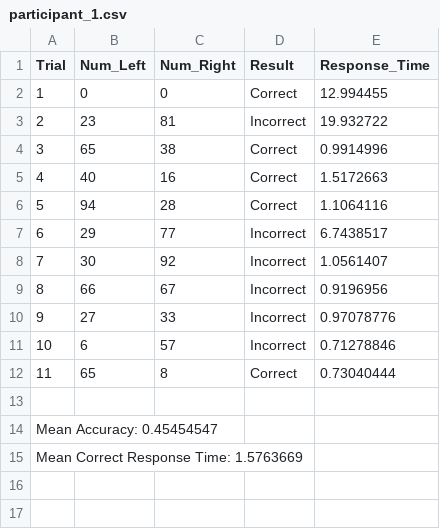
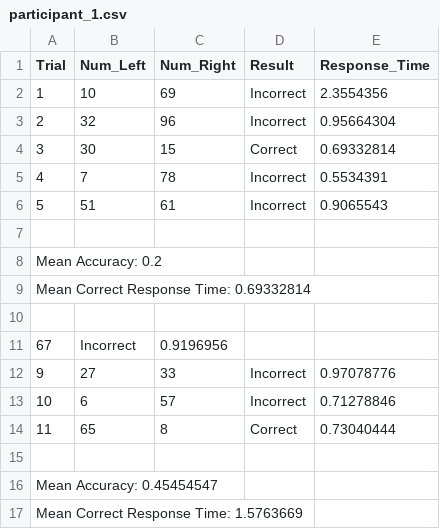
Before and after one commit to altunenes/weber_fechner, a CSV file: participant_1.csv, drawn as a sheet.

```diff
--- a/participant_1.csv
+++ b/participant_1.csv
@@ -1,10 +1,12 @@
 Trial,Num_Left,Num_Right,Result,Response_Time
-1,0,0,Correct,12.994455
-2,23,81,Incorrect,19.932722
-3,65,38,Correct,0.9914996
-4,40,16,Correct,1.5172663
-5,94,28,Correct,1.1064116
-6,29,77,Incorrect,6.7438517
-7,30,92,Incorrect,1.0561407
-8,66,67,Incorrect,0.9196956
+1,10,69,Incorrect,2.3554356
+2,32,96,Incorrect,0.95664304
+3,30,15,Correct,0.69332814
+4,7,78,Incorrect,0.5534391
+5,51,61,Incorrect,0.9065543
+
+Mean Accuracy: 0.2
+Mean Correct Response Time: 0.69332814
+
+67,Incorrect,0.9196956
 9,27,33,Incorrect,0.97078776
```
Also changed, not shown: 6 other files.
